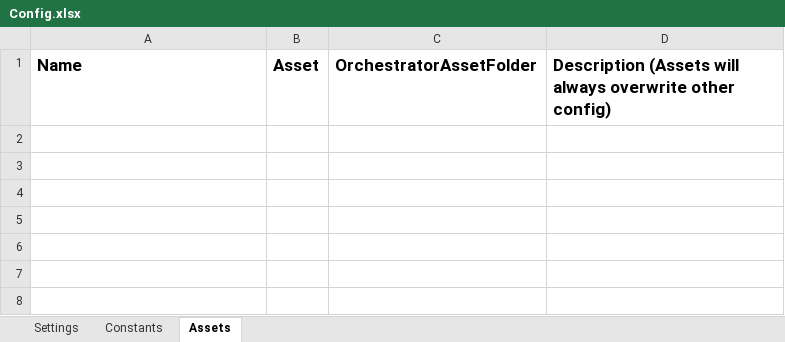
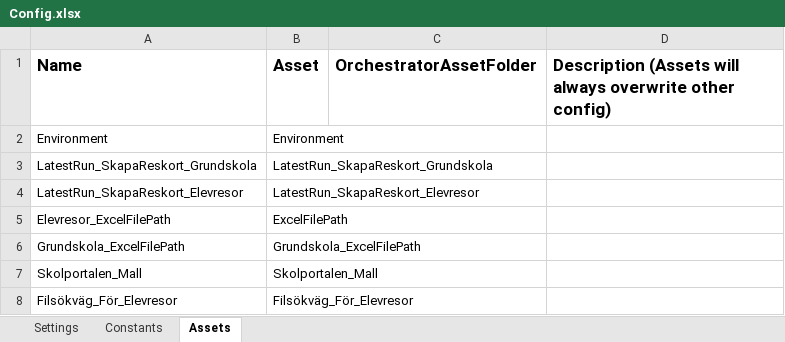
Before and after one commit to Sundsvallskommun/RPA-Skapa_Reskort, an Excel workbook: Data/Config.xlsx, sheet Assets, drawn as a sheet; values as stored, in another font and other column widths than the file's, no borders; the diff names each change by its address in the sheet, - before the commit and + after, or states it on an @@ line.

```diff
--- a/Data/Config.xlsx (sheet Assets)
+++ b/Data/Config.xlsx (sheet Assets)
+row 2: Environment | Environment
+row 3: LatestRun_SkapaReskort_Grundskola | LatestRun_SkapaReskort_Grundskola
+row 4: LatestRun_SkapaReskort_Elevresor | LatestRun_SkapaReskort_Elevresor
+row 5: Elevresor_ExcelFilePath | ExcelFilePath
+row 6: Grundskola_ExcelFilePath | Grundskola_ExcelFilePath
+row 7: Skolportalen_Mall | Skolportalen_Mall
+row 8: Filsökväg_För_Elevresor | Filsökväg_För_Elevresor
```
Also changed, not shown: sheet Settings, 5 other files.
